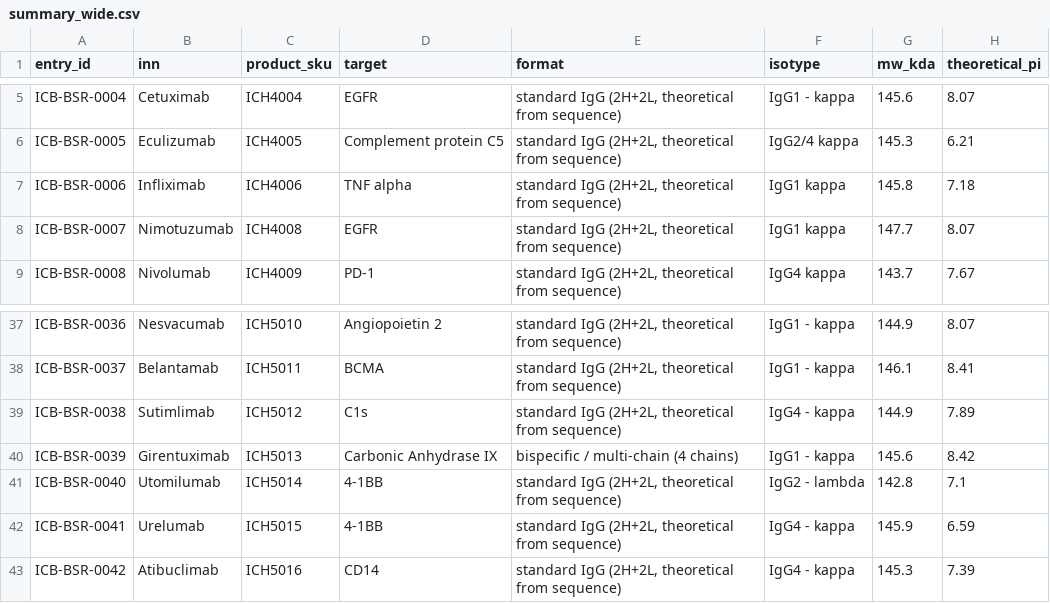
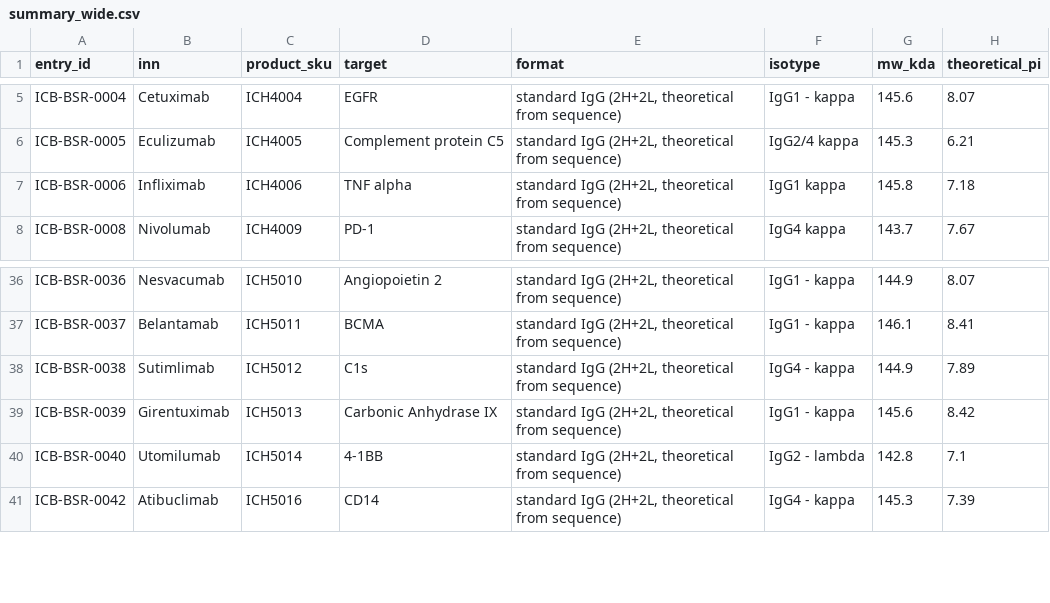
Before and after one commit to ichorbio/biosimilar-reference-database, a CSV file: summary_wide.csv, drawn as a sheet; only a part is shown, gaps mark what is left out.

```diff
--- a/summary_wide.csv
+++ b/summary_wide.csv
@@ -7,3 +7,2 @@ ICB-BSR-0005,Eculizumab,ICH4005,Complement protein C5,"standard IgG (2H+2L, theo
 ICB-BSR-0006,Infliximab,ICH4006,TNF alpha,"standard IgG (2H+2L, theoretical from sequence)",IgG1 kappa,145.8,7.18
-ICB-BSR-0007,Nimotuzumab,ICH4008,EGFR,"standard IgG (2H+2L, theoretical from sequence)",IgG1 kappa,147.7,8.07
 ICB-BSR-0008,Nivolumab,ICH4009,PD-1,"standard IgG (2H+2L, theoretical from sequence)",IgG4 kappa,143.7,7.67
@@ -39,5 +38,4 @@ ICB-BSR-0037,Belantamab,ICH5011,BCMA,"standard IgG (2H+2L, theoretical from sequ
 ICB-BSR-0038,Sutimlimab,ICH5012,C1s,"standard IgG (2H+2L, theoretical from sequence)",IgG4 - kappa,144.9,7.89
-ICB-BSR-0039,Girentuximab,ICH5013,Carbonic Anhydrase IX,bispecific / multi-chain (4 chains),IgG1 - kappa,145.6,8.42
+ICB-BSR-0039,Girentuximab,ICH5013,Carbonic Anhydrase IX,"standard IgG (2H+2L, theoretical from sequence)",IgG1 - kappa,145.6,8.42
 ICB-BSR-0040,Utomilumab,ICH5014,4-1BB,"standard IgG (2H+2L, theoretical from sequence)",IgG2 - lambda,142.8,7.1
-ICB-BSR-0041,Urelumab,ICH5015,4-1BB,"standard IgG (2H+2L, theoretical from sequence)",IgG4 - kappa,145.9,6.59
 ICB-BSR-0042,Atibuclimab,ICH5016,CD14,"standard IgG (2H+2L, theoretical from sequence)",IgG4 - kappa,145.3,7.39
```
Also changed, not shown: antibodies.csv, developability_published_jain2017.csv, 11 other files.
